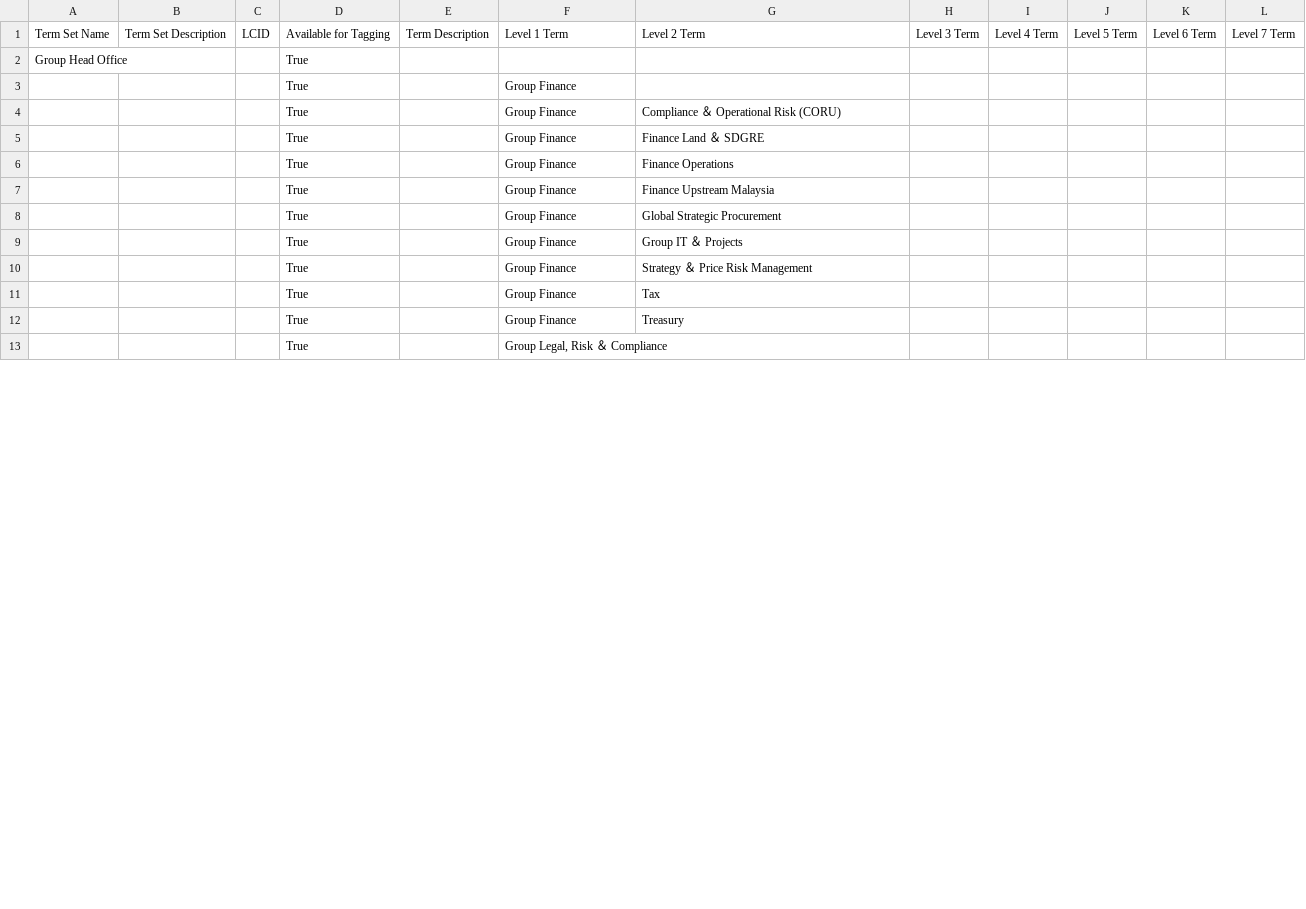
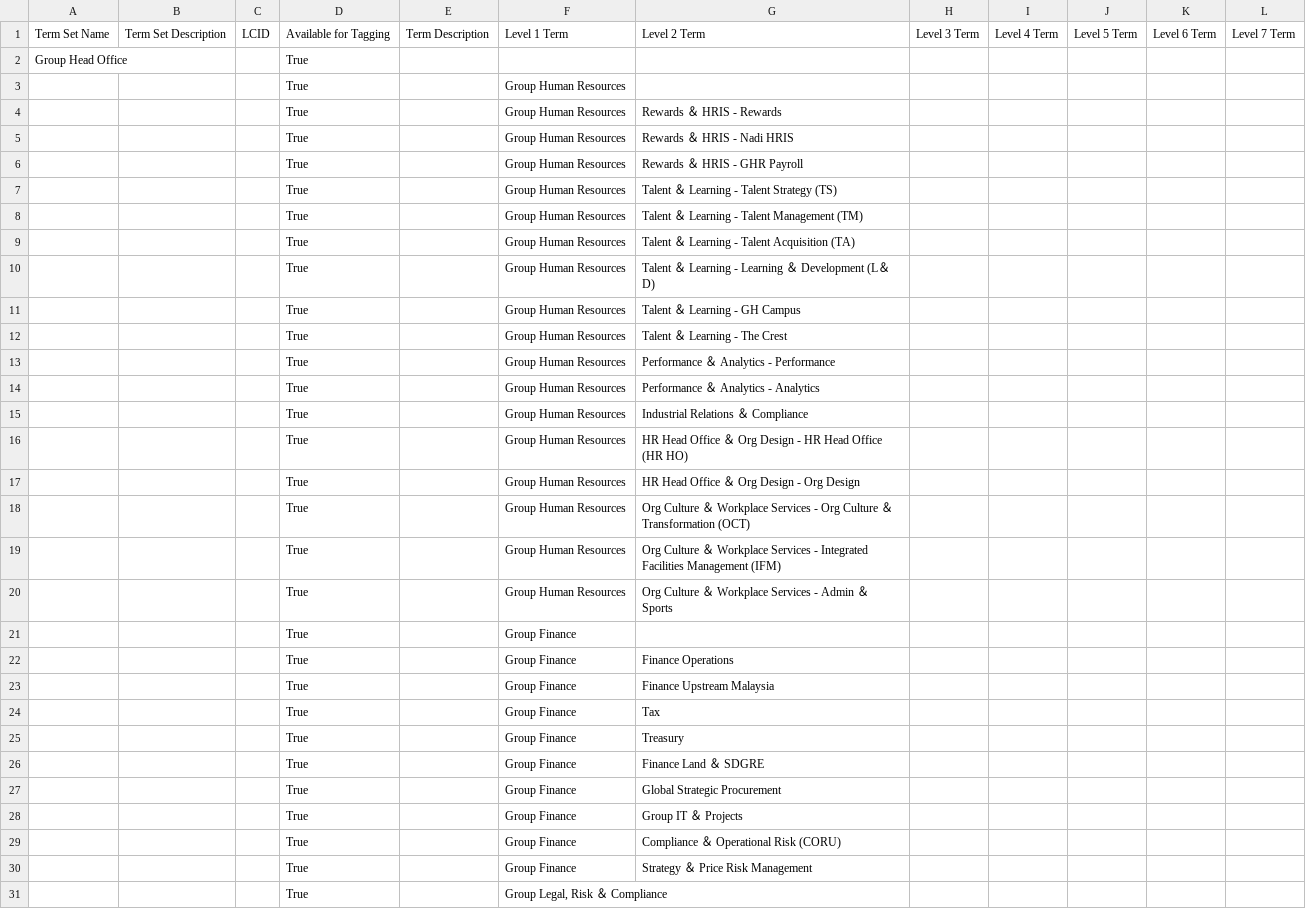
Before and after one commit to ClarenceChoJinHeng/DMS-Sharepoint-SPFX, a CSV file: docs/term-store-import/05-group-head-office.csv, drawn as a sheet; only a part is shown; the diff covers the shown part only.

Commit message:
Vendor Term set removal, term-set GUID rewiring, path encoding fix

```diff
--- a/docs/term-store-import/05-group-head-office.csv
+++ b/docs/term-store-import/05-group-head-office.csv
@@ -2,12 +2,30 @@ Term Set Name,Term Set Description,LCID,Available for Tagging,Term Description,L
 Group Head Office,,,True,,,,,,,,
+,,,True,,Group Human Resources,,,,,,
+,,,True,,Group Human Resources,Rewards ＆ HRIS - Rewards,,,,,
+,,,True,,Group Human Resources,Rewards ＆ HRIS - Nadi HRIS,,,,,
+,,,True,,Group Human Resources,Rewards ＆ HRIS - GHR Payroll,,,,,
+,,,True,,Group Human Resources,Talent ＆ Learning - Talent Strategy (TS),,,,,
+,,,True,,Group Human Resources,Talent ＆ Learning - Talent Management (TM),,,,,
+,,,True,,Group Human Resources,Talent ＆ Learning - Talent Acquisition (TA),,,,,
+,,,True,,Group Human Resources,Talent ＆ Learning - Learning ＆ Development (L＆D),,,,,
+,,,True,,Group Human Resources,Talent ＆ Learning - GH Campus,,,,,
+,,,True,,Group Human Resources,Talent ＆ Learning - The Crest,,,,,
+,,,True,,Group Human Resources,Performance ＆ Analytics - Performance,,,,,
+,,,True,,Group Human Resources,Performance ＆ Analytics - Analytics,,,,,
+,,,True,,Group Human Resources,Industrial Relations ＆ Compliance,,,,,
+,,,True,,Group Human Resources,HR Head Office ＆ Org Design - HR Head Office (HR HO),,,,,
+,,,True,,Group Human Resources,HR Head Office ＆ Org Design - Org Design,,,,,
+,,,True,,Group Human Resources,Org Culture ＆ Workplace Services - Org Culture ＆ Transformation (OCT),,,,,
+,,,True,,Group Human Resources,Org Culture ＆ Workplace Services - Integrated Facilities Management (IFM),,,,,
+,,,True,,Group Human Resources,Org Culture ＆ Workplace Services - Admin ＆ Sports,,,,,
 ,,,True,,Group Finance,,,,,,
-,,,True,,Group Finance,Compliance ＆ Operational Risk (CORU),,,,,
-,,,True,,Group Finance,Finance Land ＆ SDGRE,,,,,
 ,,,True,,Group Finance,Finance Operations,,,,,
 ,,,True,,Group Finance,Finance Upstream Malaysia,,,,,
+,,,True,,Group Finance,Tax,,,,,
+,,,True,,Group Finance,Treasury,,,,,
+,,,True,,Group Finance,Finance Land ＆ SDGRE,,,,,
 ,,,True,,Group Finance,Global Strategic Procurement,,,,,
 ,,,True,,Group Finance,Group IT ＆ Projects,,,,,
+,,,True,,Group Finance,Compliance ＆ Operational Risk (CORU),,,,,
 ,,,True,,Group Finance,Strategy ＆ Price Risk Management,,,,,
-,,,True,,Group Finance,Tax,,,,,
-,,,True,,Group Finance,Treasury,,,,,
 ,,,True,,"Group Legal, Risk ＆ Compliance",,,,,,
```
Also changed, not shown: 38 added rows and 1 moved row elsewhere in this file, docs/term-store-import/06-minamas-head-office.csv, docs/term-store-import/07-nbpol-head-office.csv, 37 other files.
